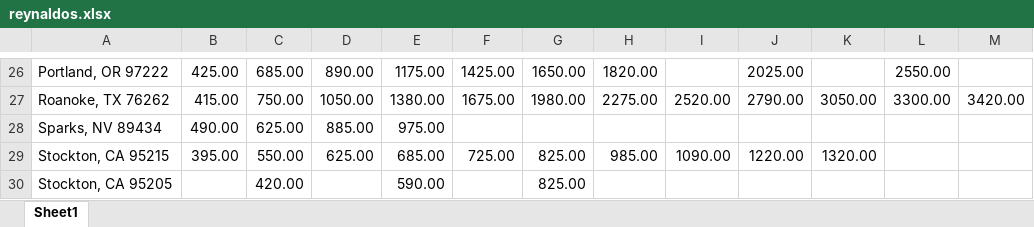
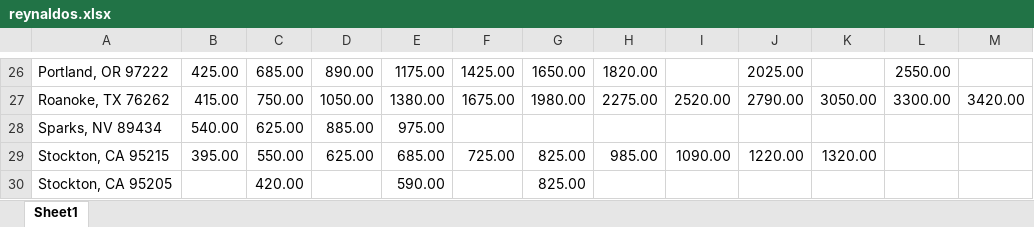
Before and after one commit to boalogistics/tms-load-robot, an Excel workbook: db/reynaldos.xlsx, sheet Sheet1, drawn as a sheet; only a part is shown, gaps mark what is left out; values as stored, in another font and other column widths than the file's, no borders; the diff names each change by its address in the sheet, - before the commit and + after, or states it on an @@ line.

```diff
--- a/db/reynaldos.xlsx (sheet Sheet1)
+++ b/db/reynaldos.xlsx (sheet Sheet1)
-B28: 490.00
+B28: 540.00
```
Also changed, not shown: db/passport.xlsx, db/svd.xlsx, 1 other file.
